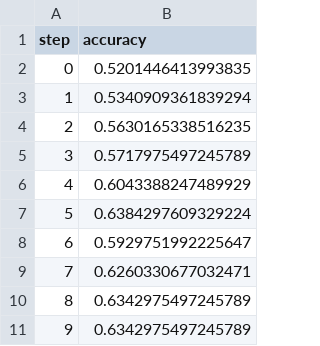
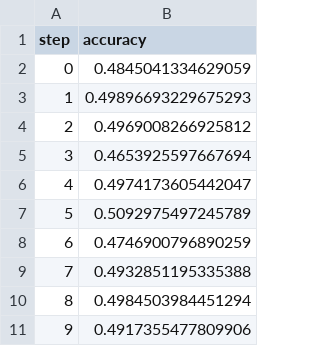
Before and after one commit to arbdias/MLOPS, a TSV file: dvclive/plots/metrics/train/accuracy.tsv, drawn as a sheet.

```diff
--- a/dvclive/plots/metrics/train/accuracy.tsv
+++ b/dvclive/plots/metrics/train/accuracy.tsv
@@ -1,11 +1,11 @@
 step	accuracy
-0	0.5201446413993835
-1	0.5340909361839294
-2	0.5630165338516235
-3	0.5717975497245789
-4	0.6043388247489929
-5	0.6384297609329224
-6	0.5929751992225647
-7	0.6260330677032471
-8	0.6342975497245789
-9	0.6342975497245789
+0	0.4845041334629059
+1	0.49896693229675293
+2	0.4969008266925812
+3	0.4653925597667694
+4	0.4974173605442047
+5	0.5092975497245789
+6	0.4746900796890259
+7	0.4932851195335388
+8	0.4984503984451294
+9	0.4917355477809906
```
Also changed, not shown: dvclive/plots/metrics/eval/accuracy.tsv, dvclive/plots/metrics/eval/loss.tsv, 4 other files.
